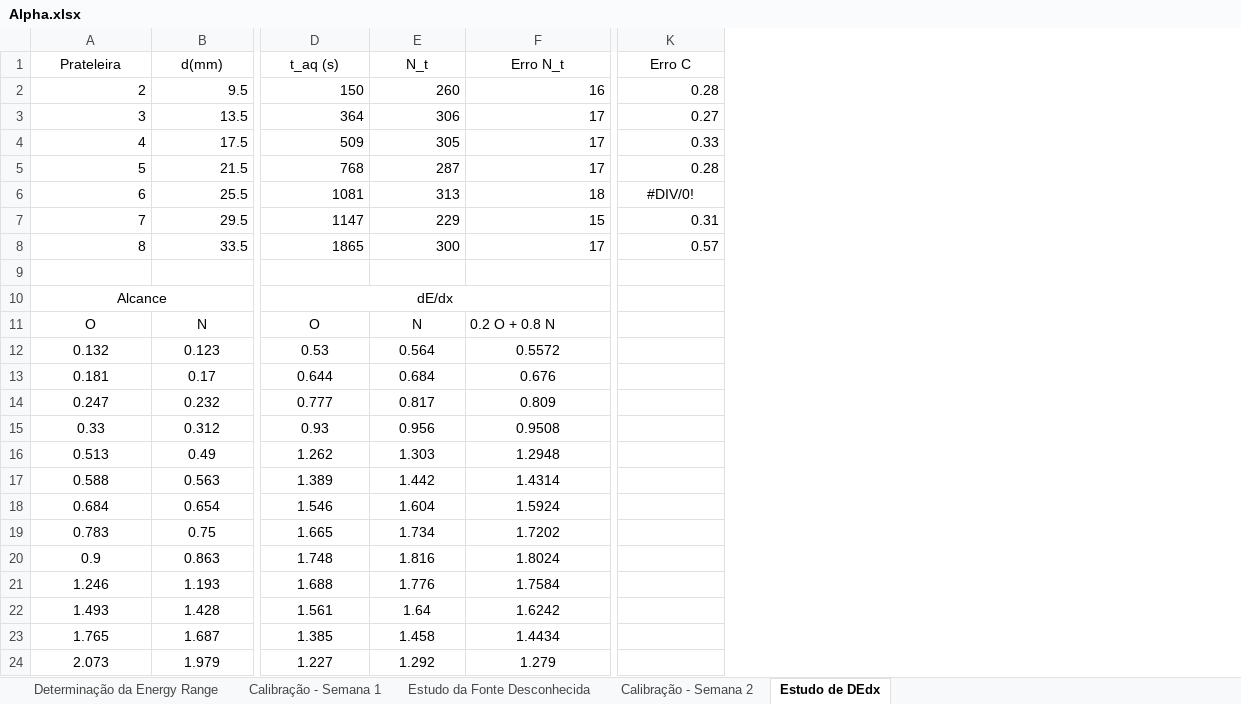
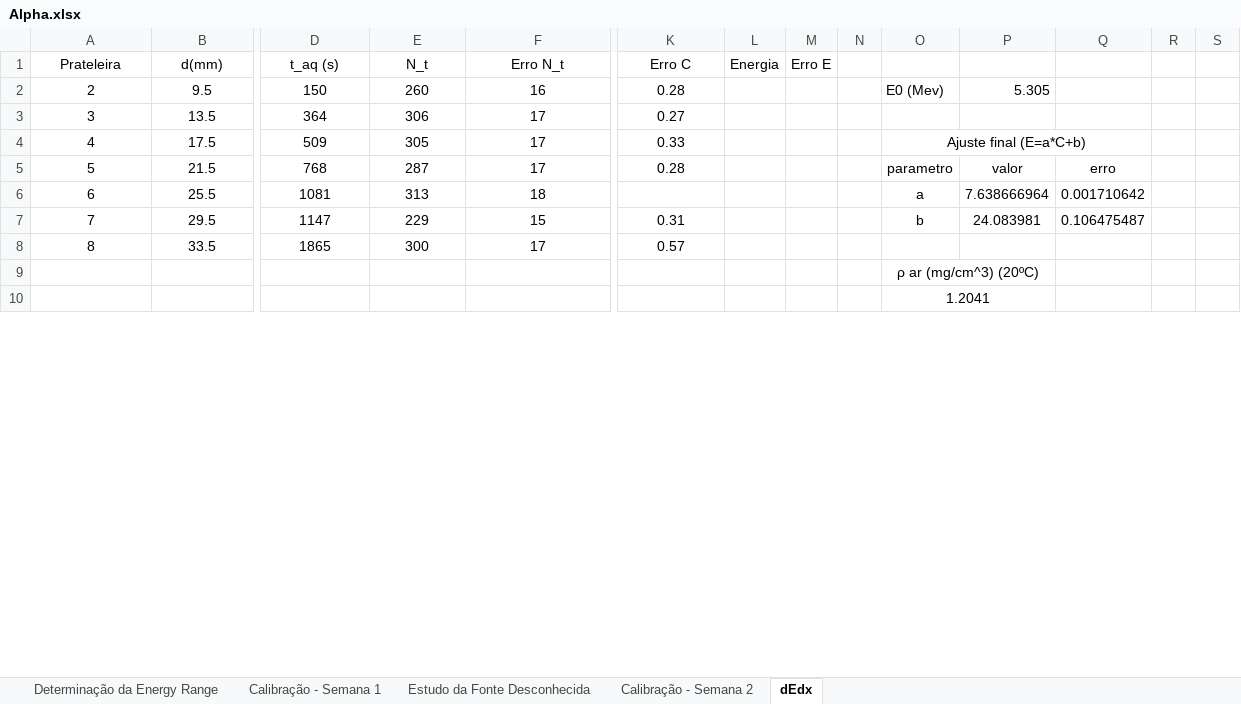
Before and after one commit to joaofbravo/LFRA_LFEA, an Excel workbook: alpha/Alpha.xlsx, sheet dEdx, drawn as a sheet; only a part is shown, gaps mark what is left out; values as stored, in another font and other column widths than the file's, no borders; table styles not drawn; removed rows and columns are numbered as before the commit, all else as after; rows hold the shown columns only; the diff covers the shown part only; the diff names each change by its address in the sheet, - before the commit and + after, or states it on an @@ line.

```diff
--- a/alpha/Alpha.xlsx (sheet dEdx)
+++ b/alpha/Alpha.xlsx (sheet dEdx)
-sheet tab: Estudo de DEdx
+sheet tab: dEdx
+column L (Energia), empty
+column M (Erro E), empty
+column N, empty
+column O, rows 2-10: E0 (Mev) |  | Ajuste final (E=a*C+b) | parametro | a | b |  | ρ ar (mg/cm^3) (20ºC) | 1.2041
+column P, rows 2-7: 5.305 |  |  | valor | 7.638666964 | 24.083981
+column Q, rows 5-7: erro | 0.001710642 | 0.106475487
+column R, empty
+column S, empty
-A2:B8 alignment: right
+A2:B8 alignment: center
-D2:K5 alignment: right
+D2:K5 alignment: center
-D6:F6 alignment: right
+D6:F6 alignment: center
-K6 (Erro C): #DIV/0!
+K6 (Erro C): (empty)
-D7:K8 alignment: right
+D7:K8 alignment: center
-A10 (Prateleira): Alcance
+A10 (Prateleira): (empty)
-A10:C10 merged
-D10 (t_aq (s)): dE/dx
+D10 (t_aq (s)): (empty)
-D10:F10 merged
-row 11: O | N | O | N | 0.2 O + 0.8 N
-row 12: 0.132 | 0.123 | 0.53 | 0.564 | 0.5572
-row 13: 0.181 | 0.17 | 0.644 | 0.684 | 0.676
-row 14: 0.247 | 0.232 | 0.777 | 0.817 | 0.809
-row 15: 0.33 | 0.312 | 0.93 | 0.956 | 0.9508
-row 16: 0.513 | 0.49 | 1.262 | 1.303 | 1.2948
-row 17: 0.588 | 0.563 | 1.389 | 1.442 | 1.4314
-row 18: 0.684 | 0.654 | 1.546 | 1.604 | 1.5924
-row 19: 0.783 | 0.75 | 1.665 | 1.734 | 1.7202
-row 20: 0.9 | 0.863 | 1.748 | 1.816 | 1.8024
-row 21: 1.246 | 1.193 | 1.688 | 1.776 | 1.7584
-row 22: 1.493 | 1.428 | 1.561 | 1.64 | 1.6242
-row 23: 1.765 | 1.687 | 1.385 | 1.458 | 1.4434
-row 24: 2.073 | 1.979 | 1.227 | 1.292 | 1.279
```
Also changed, not shown: 20 added rows, 5 removed rows and cell formats elsewhere in this sheet, sheet Estudo da Fonte Desconhecida, sheet Calibração - Semana 1, 7 other files.
